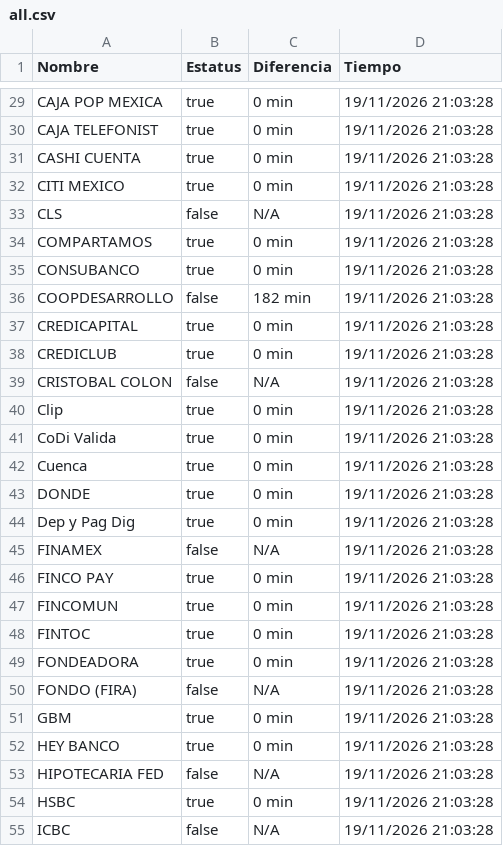
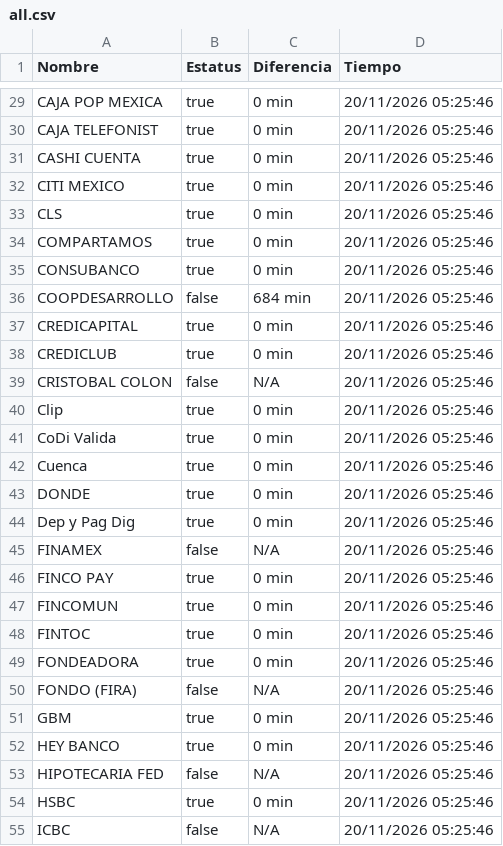
Before and after one commit to mali1412/monspei-scrapper, a CSV file: salidas/all.csv, drawn as a sheet; only a part is shown, gaps mark what is left out; the diff covers the shown part only.

```diff
--- a/salidas/all.csv
+++ b/salidas/all.csv
@@ -29,27 +29,27 @@ Nombre,Estatus,Diferencia,Tiempo
-"CAJA POP MEXICA",true,0 min,19/11/2026 21:03:28
-"CAJA TELEFONIST",true,0 min,19/11/2026 21:03:28
-"CASHI CUENTA",true,0 min,19/11/2026 21:03:28
-"CITI MEXICO",true,0 min,19/11/2026 21:03:28
-"CLS",false,N/A,19/11/2026 21:03:28
-"COMPARTAMOS",true,0 min,19/11/2026 21:03:28
-"CONSUBANCO",true,0 min,19/11/2026 21:03:28
-"COOPDESARROLLO",false,182 min,19/11/2026 21:03:28
-"CREDICAPITAL",true,0 min,19/11/2026 21:03:28
-"CREDICLUB",true,0 min,19/11/2026 21:03:28
-"CRISTOBAL COLON",false,N/A,19/11/2026 21:03:28
-"Clip",true,0 min,19/11/2026 21:03:28
-"CoDi Valida",true,0 min,19/11/2026 21:03:28
-"Cuenca",true,0 min,19/11/2026 21:03:28
-"DONDE",true,0 min,19/11/2026 21:03:28
-"Dep y Pag Dig",true,0 min,19/11/2026 21:03:28
-"FINAMEX",false,N/A,19/11/2026 21:03:28
-"FINCO PAY",true,0 min,19/11/2026 21:03:28
-"FINCOMUN",true,0 min,19/11/2026 21:03:28
-"FINTOC",true,0 min,19/11/2026 21:03:28
-"FONDEADORA",true,0 min,19/11/2026 21:03:28
-"FONDO (FIRA)",false,N/A,19/11/2026 21:03:28
-"GBM",true,0 min,19/11/2026 21:03:28
-"HEY BANCO",true,0 min,19/11/2026 21:03:28
-"HIPOTECARIA FED",false,N/A,19/11/2026 21:03:28
-"HSBC",true,0 min,19/11/2026 21:03:28
-"ICBC",false,N/A,19/11/2026 21:03:28
+"CAJA POP MEXICA",true,0 min,20/11/2026 05:25:46
+"CAJA TELEFONIST",true,0 min,20/11/2026 05:25:46
+"CASHI CUENTA",true,0 min,20/11/2026 05:25:46
+"CITI MEXICO",true,0 min,20/11/2026 05:25:46
+"CLS",true,0 min,20/11/2026 05:25:46
+"COMPARTAMOS",true,0 min,20/11/2026 05:25:46
+"CONSUBANCO",true,0 min,20/11/2026 05:25:46
+"COOPDESARROLLO",false,684 min,20/11/2026 05:25:46
+"CREDICAPITAL",true,0 min,20/11/2026 05:25:46
+"CREDICLUB",true,0 min,20/11/2026 05:25:46
+"CRISTOBAL COLON",false,N/A,20/11/2026 05:25:46
+"Clip",true,0 min,20/11/2026 05:25:46
+"CoDi Valida",true,0 min,20/11/2026 05:25:46
+"Cuenca",true,0 min,20/11/2026 05:25:46
+"DONDE",true,0 min,20/11/2026 05:25:46
+"Dep y Pag Dig",true,0 min,20/11/2026 05:25:46
+"FINAMEX",false,N/A,20/11/2026 05:25:46
+"FINCO PAY",true,0 min,20/11/2026 05:25:46
+"FINCOMUN",true,0 min,20/11/2026 05:25:46
+"FINTOC",true,0 min,20/11/2026 05:25:46
+"FONDEADORA",true,0 min,20/11/2026 05:25:46
+"FONDO (FIRA)",false,N/A,20/11/2026 05:25:46
+"GBM",true,0 min,20/11/2026 05:25:46
+"HEY BANCO",true,0 min,20/11/2026 05:25:46
+"HIPOTECARIA FED",false,N/A,20/11/2026 05:25:46
+"HSBC",true,0 min,20/11/2026 05:25:46
+"ICBC",false,N/A,20/11/2026 05:25:46
```
Also changed, not shown: 78 edited cells elsewhere in this file, salidas/desconectados.csv, 2 other files.
